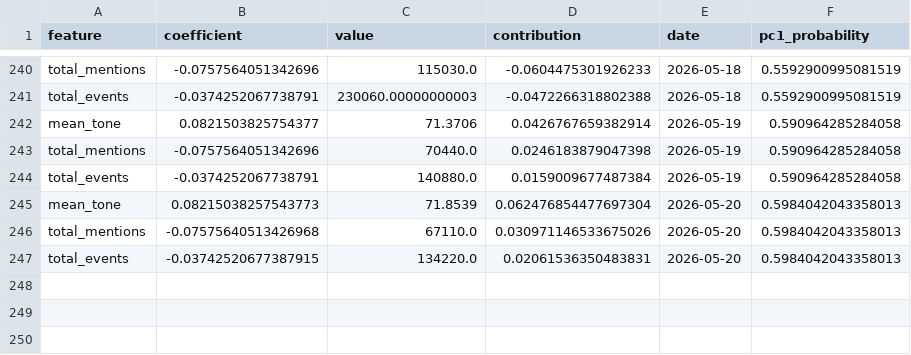
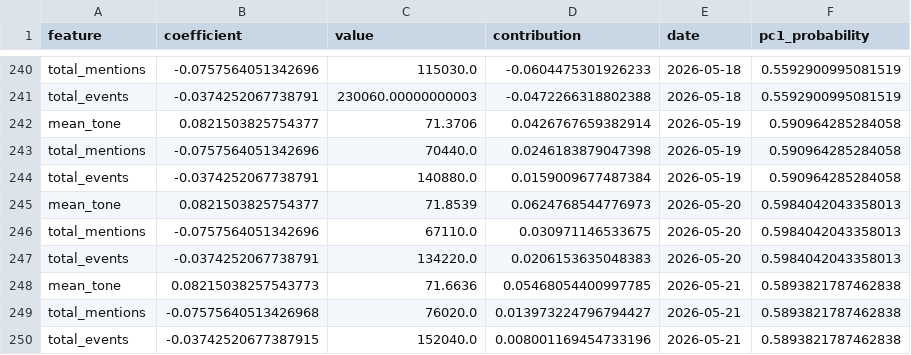
Before and after one commit to Jay-salot-2210/Modeling-Systematic-Market-Risk-via-Principal-Component-Analysis-and-Macroeconomic-News, a CSV file: data/daily_pc1_dashboard.csv, drawn as a sheet; only a part is shown, gaps mark what is left out.

```diff
--- a/data/daily_pc1_dashboard.csv
+++ b/data/daily_pc1_dashboard.csv
@@ -244,4 +244,7 @@ total_mentions,-0.0757564051342696,70440.0,0.0246183879047398,2026-05-19,0.59096
 total_events,-0.0374252067738791,140880.0,0.0159009677487384,2026-05-19,0.590964285284058
-mean_tone,0.08215038257543773,71.8539,0.062476854477697304,2026-05-20,0.5984042043358013
-total_mentions,-0.07575640513426968,67110.0,0.030971146533675026,2026-05-20,0.5984042043358013
-total_events,-0.03742520677387915,134220.0,0.02061536350483831,2026-05-20,0.5984042043358013
+mean_tone,0.0821503825754377,71.8539,0.0624768544776973,2026-05-20,0.5984042043358013
+total_mentions,-0.0757564051342696,67110.0,0.030971146533675,2026-05-20,0.5984042043358013
+total_events,-0.0374252067738791,134220.0,0.0206153635048383,2026-05-20,0.5984042043358013
+mean_tone,0.08215038257543773,71.6636,0.05468054400997785,2026-05-21,0.5893821787462838
+total_mentions,-0.07575640513426968,76020.0,0.013973224796794427,2026-05-21,0.5893821787462838
+total_events,-0.03742520677387915,152040.0,0.008001169454733196,2026-05-21,0.5893821787462838
```
